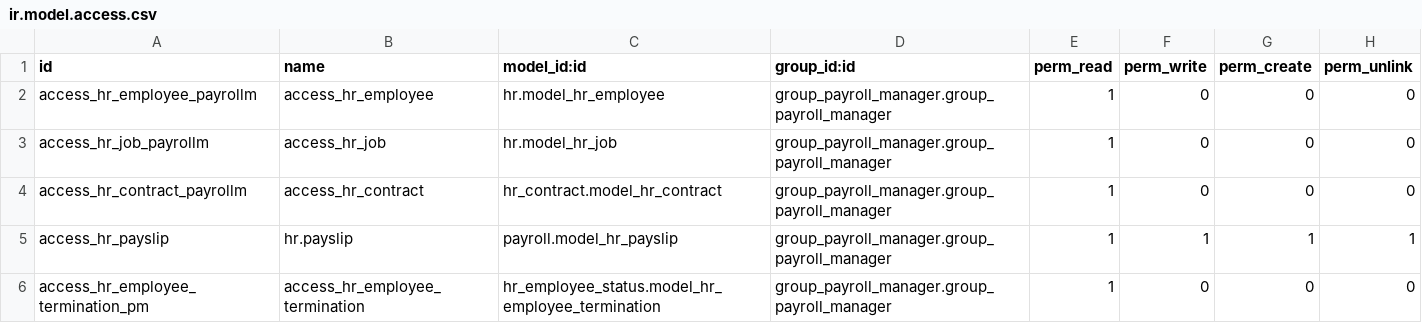
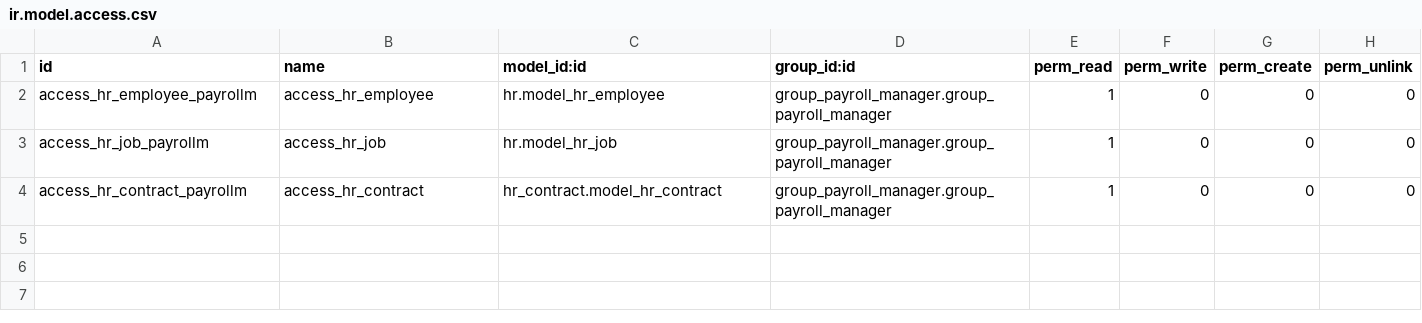
Before and after one commit to trevi-software/trevi-hr, a CSV file: group_payroll_manager/security/ir.model.access.csv, drawn as a sheet.

Commit message:
Revert "group_payroll_manager: add access rules for a couple of models tied to hr.employee"
This reverts commit 9fc75ce7504ebb8d8a57acedefc37e814725a476.

```diff
--- a/group_payroll_manager/security/ir.model.access.csv
+++ b/group_payroll_manager/security/ir.model.access.csv
@@ -4,3 +4 @@ access_hr_job_payrollm,access_hr_job,hr.model_hr_job,group_payroll_manager.group
 access_hr_contract_payrollm,access_hr_contract,hr_contract.model_hr_contract,group_payroll_manager.group_payroll_manager,1,0,0,0
-access_hr_payslip,hr.payslip,payroll.model_hr_payslip,group_payroll_manager.group_payroll_manager,1,1,1,1
-access_hr_employee_termination_pm,access_hr_employee_termination,hr_employee_status.model_hr_employee_termination,group_payroll_manager.group_payroll_manager,1,0,0,0
```
